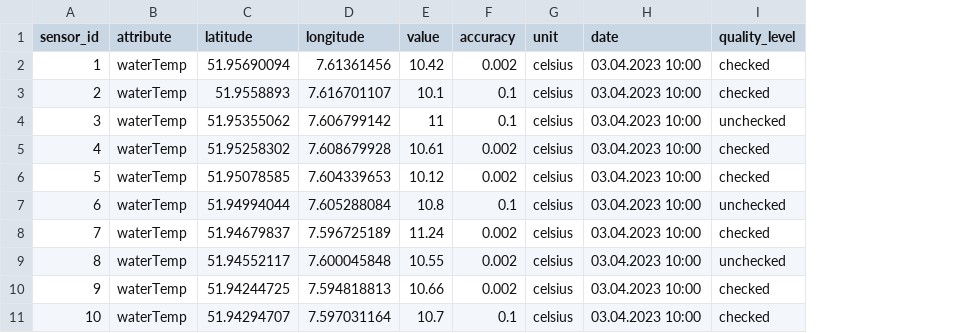
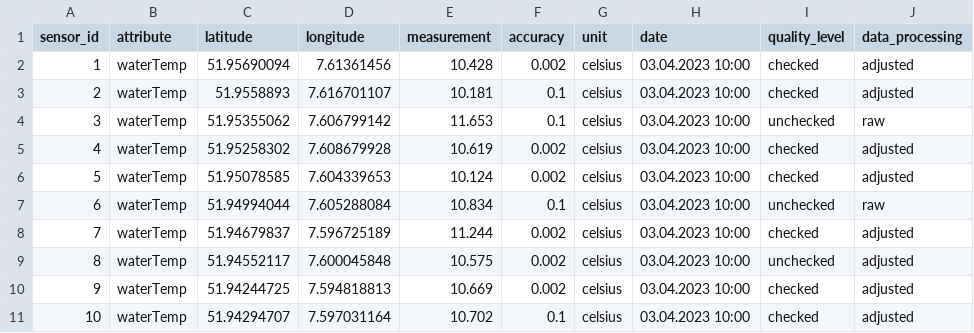
Before and after one commit to MarkusKonk/egu_shortcourse, a CSV file: data/temperature_values.csv, drawn as a sheet; removed rows and columns are numbered as before the commit, all else as after; the diff names each change by its address in the sheet, - before the commit and + after, or states it on an @@ line.

```diff
--- a/data/temperature_values.csv
+++ b/data/temperature_values.csv
-column E (value), rows 2-11: 10.42 | 10.1 | 11 | 10.61 | 10.12 | 10.8 | 11.24 | 10.55 | 10.66 | 10.7
+column E (measurement), rows 2-11: 10.428 | 10.181 | 11.653 | 10.619 | 10.124 | 10.834 | 11.244 | 10.575 | 10.669 | 10.702
+column J (data_processing), rows 2-11: adjusted | adjusted | raw | adjusted | adjusted | raw | adjusted | adjusted | adjusted | adjusted
```
Also changed, not shown: 8 other files.
